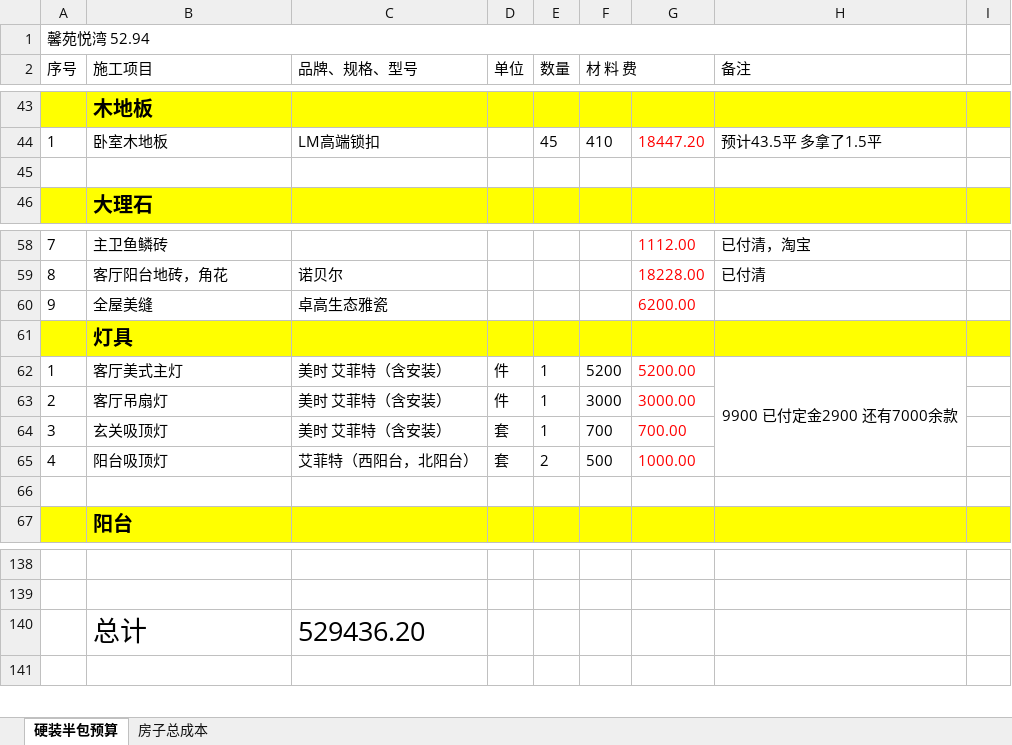
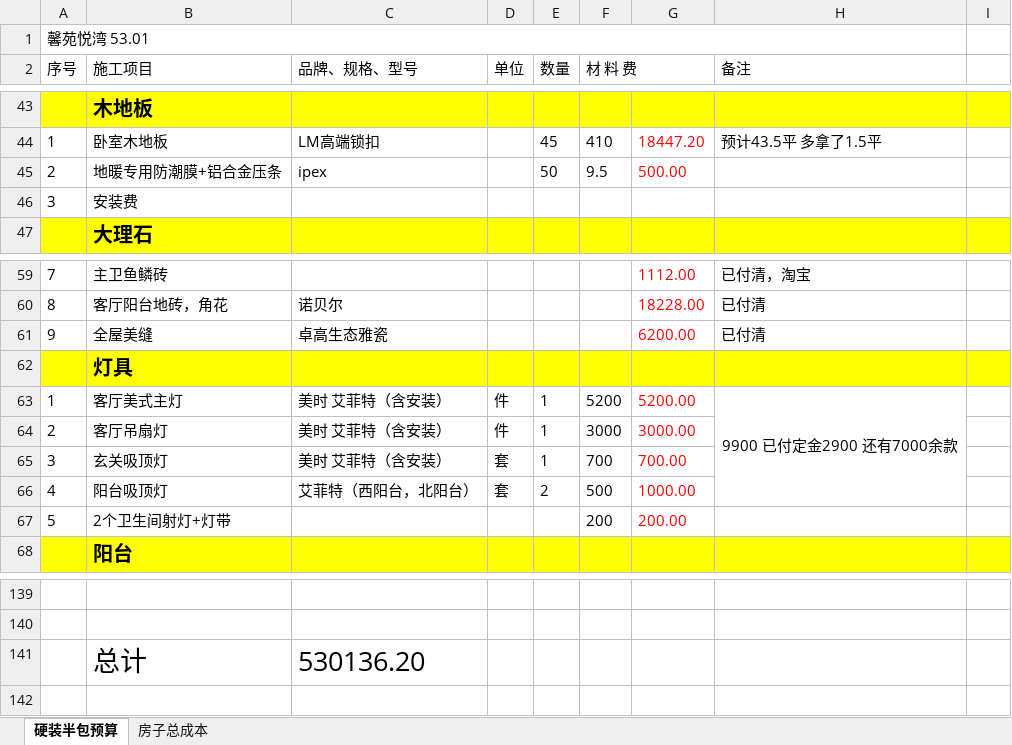
Before and after one commit to shilei-wang/waterdrop, an Excel workbook: common/iris 主要模块/装修预算.xlsx, sheet 硬装半包预算, drawn as a sheet; only a part is shown, gaps mark what is left out; values as stored, in another font and other column widths than the file's, no borders; addresses are those after the commit; the diff names each change by its address in the sheet, - before the commit and + after, or states it on an @@ line.

```diff
--- a/common/iris 主要模块/装修预算.xlsx (sheet 硬装半包预算)
+++ b/common/iris 主要模块/装修预算.xlsx (sheet 硬装半包预算)
-A1 (序号): 馨苑悦湾 52.94
+A1 (序号): 馨苑悦湾 53.01
-row 45: (empty)
+row 45: 2 | 地暖专用防潮膜+铝合金压条 | ipex |  | 50 | 9.5 | 500.00
+row 46: 3 | 安装费
-H61 (备注): (empty)
+H61 (备注): 已付清
-row 67: (empty)
+row 67: 5 | 2个卫生间射灯+灯带 |  |  |  | 200 | 200.00
-C141 (品牌、规格、型号): 529436.20
+C141 (品牌、规格、型号): 530136.20
```
Also changed, not shown: formulas that keep their value.
